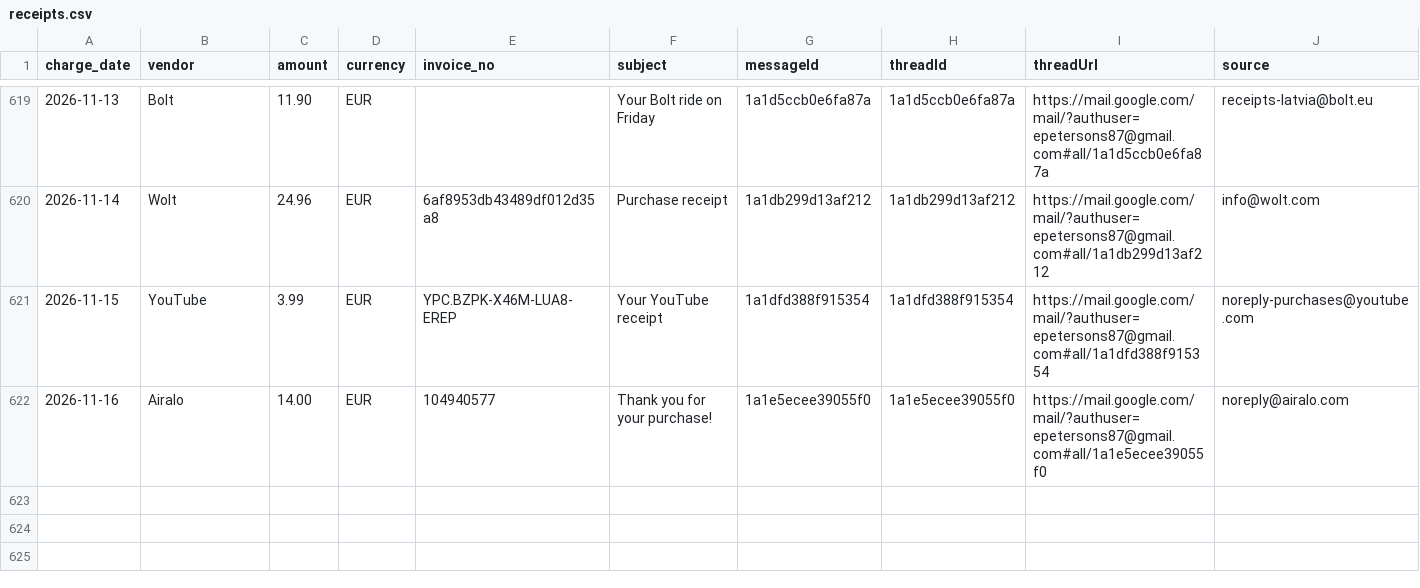
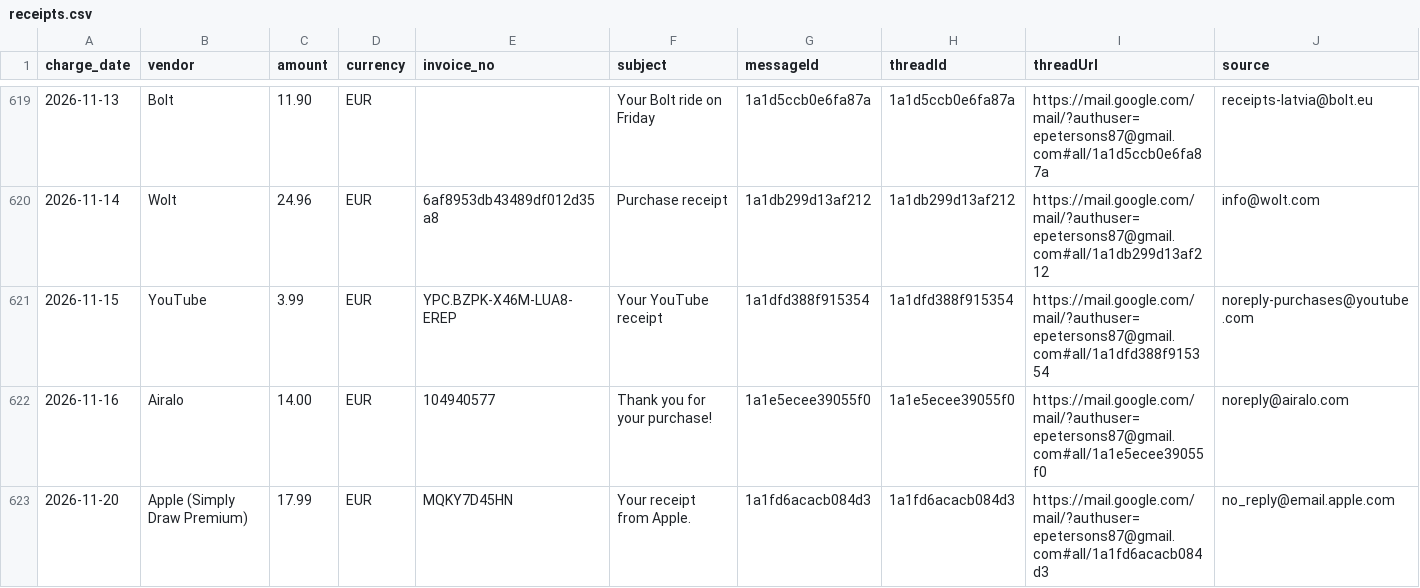
Before and after one commit to erjaaaaaa/my-ai-os-assistant, a CSV file: ledgers/receipts.csv, drawn as a sheet; only a part is shown, gaps mark what is left out; rows hold the shown columns only; the diff names each change by its address in the sheet, - before the commit and + after, or states it on an @@ line.

```diff
--- a/ledgers/receipts.csv
+++ b/ledgers/receipts.csv
+row 623: 2026-11-20 | Apple (Simply Draw Premium) | 17.99 | EUR | MQKY7D45HN | Your receipt from Apple. | 1a1fd6acacb084d3 | 1a1fd6acacb084d3 | https://mail.google.com/mail/?authuser=epetersons87@gmail.com#all/1a1fd6acacb084d3 | no_reply@email.apple.com
```
Also changed, not shown: 3 other files.
